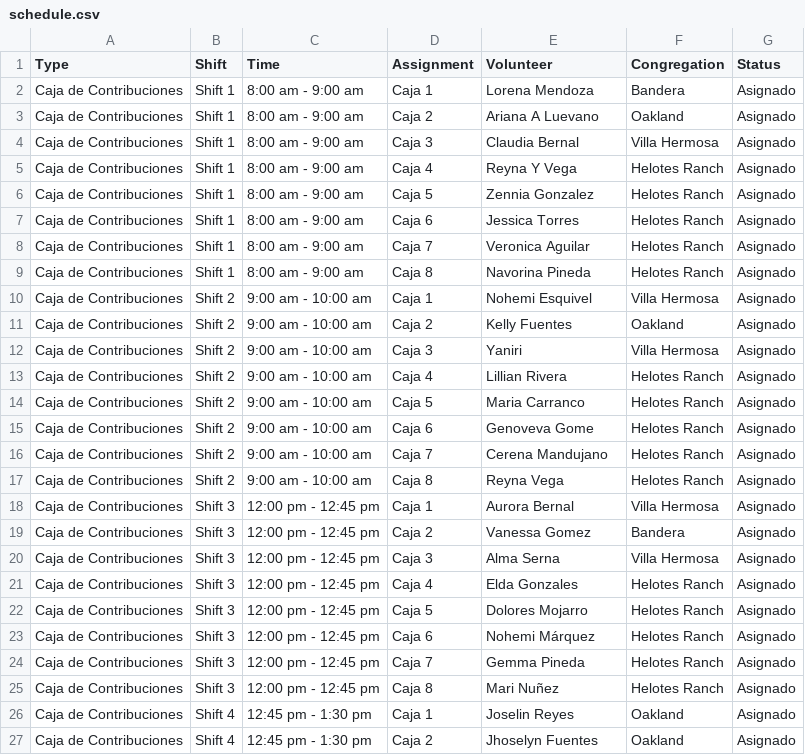
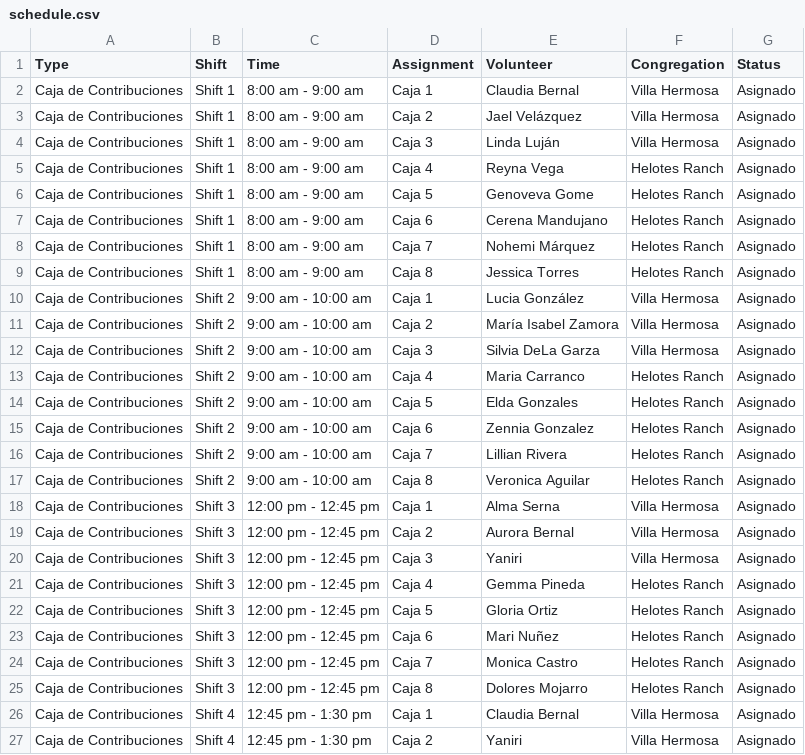
Before and after one commit to jessegonzales933-hue/contribution-schedule, a CSV file: schedule.csv, drawn as a sheet; only a part is shown; the diff covers the shown part only.

```diff
--- a/schedule.csv
+++ b/schedule.csv
@@ -1,27 +1,27 @@
 Type,Shift,Time,Assignment,Volunteer,Congregation,Status
-Caja de Contribuciones,Shift 1,8:00 am - 9:00 am,Caja 1,Lorena Mendoza,Bandera,Asignado
-Caja de Contribuciones,Shift 1,8:00 am - 9:00 am,Caja 2,Ariana A Luevano,Oakland,Asignado
-Caja de Contribuciones,Shift 1,8:00 am - 9:00 am,Caja 3,Claudia Bernal,Villa Hermosa,Asignado
-Caja de Contribuciones,Shift 1,8:00 am - 9:00 am,Caja 4,Reyna Y Vega,Helotes Ranch,Asignado
-Caja de Contribuciones,Shift 1,8:00 am - 9:00 am,Caja 5,Zennia Gonzalez,Helotes Ranch,Asignado
-Caja de Contribuciones,Shift 1,8:00 am - 9:00 am,Caja 6,Jessica Torres,Helotes Ranch,Asignado
-Caja de Contribuciones,Shift 1,8:00 am - 9:00 am,Caja 7,Veronica Aguilar,Helotes Ranch,Asignado
-Caja de Contribuciones,Shift 1,8:00 am - 9:00 am,Caja 8,Navorina Pineda,Helotes Ranch,Asignado
-Caja de Contribuciones,Shift 2,9:00 am - 10:00 am,Caja 1,Nohemi Esquivel,Villa Hermosa,Asignado
-Caja de Contribuciones,Shift 2,9:00 am - 10:00 am,Caja 2,Kelly Fuentes,Oakland,Asignado
-Caja de Contribuciones,Shift 2,9:00 am - 10:00 am,Caja 3,Yaniri,Villa Hermosa,Asignado
-Caja de Contribuciones,Shift 2,9:00 am - 10:00 am,Caja 4,Lillian Rivera,Helotes Ranch,Asignado
-Caja de Contribuciones,Shift 2,9:00 am - 10:00 am,Caja 5,Maria Carranco,Helotes Ranch,Asignado
-Caja de Contribuciones,Shift 2,9:00 am - 10:00 am,Caja 6,Genoveva Gome,Helotes Ranch,Asignado
-Caja de Contribuciones,Shift 2,9:00 am - 10:00 am,Caja 7,Cerena Mandujano,Helotes Ranch,Asignado
-Caja de Contribuciones,Shift 2,9:00 am - 10:00 am,Caja 8,Reyna Vega,Helotes Ranch,Asignado
-Caja de Contribuciones,Shift 3,12:00 pm - 12:45 pm,Caja 1,Aurora Bernal,Villa Hermosa,Asignado
-Caja de Contribuciones,Shift 3,12:00 pm - 12:45 pm,Caja 2,Vanessa Gomez,Bandera,Asignado
-Caja de Contribuciones,Shift 3,12:00 pm - 12:45 pm,Caja 3,Alma Serna,Villa Hermosa,Asignado
-Caja de Contribuciones,Shift 3,12:00 pm - 12:45 pm,Caja 4,Elda Gonzales,Helotes Ranch,Asignado
-Caja de Contribuciones,Shift 3,12:00 pm - 12:45 pm,Caja 5,Dolores Mojarro,Helotes Ranch,Asignado
-Caja de Contribuciones,Shift 3,12:00 pm - 12:45 pm,Caja 6,Nohemi Márquez,Helotes Ranch,Asignado
-Caja de Contribuciones,Shift 3,12:00 pm - 12:45 pm,Caja 7,Gemma Pineda,Helotes Ranch,Asignado
-Caja de Contribuciones,Shift 3,12:00 pm - 12:45 pm,Caja 8,Mari Nuñez,Helotes Ranch,Asignado
-Caja de Contribuciones,Shift 4,12:45 pm - 1:30 pm,Caja 1,Joselin Reyes,Oakland,Asignado
-Caja de Contribuciones,Shift 4,12:45 pm - 1:30 pm,Caja 2,Jhoselyn Fuentes,Oakland,Asignado
+Caja de Contribuciones,Shift 1,8:00 am - 9:00 am,Caja 1,Claudia Bernal,Villa Hermosa,Asignado
+Caja de Contribuciones,Shift 1,8:00 am - 9:00 am,Caja 2,Jael Velázquez,Villa Hermosa,Asignado
+Caja de Contribuciones,Shift 1,8:00 am - 9:00 am,Caja 3,Linda Luján,Villa Hermosa,Asignado
+Caja de Contribuciones,Shift 1,8:00 am - 9:00 am,Caja 4,Reyna Vega,Helotes Ranch,Asignado
+Caja de Contribuciones,Shift 1,8:00 am - 9:00 am,Caja 5,Genoveva Gome,Helotes Ranch,Asignado
+Caja de Contribuciones,Shift 1,8:00 am - 9:00 am,Caja 6,Cerena Mandujano,Helotes Ranch,Asignado
+Caja de Contribuciones,Shift 1,8:00 am - 9:00 am,Caja 7,Nohemi Márquez,Helotes Ranch,Asignado
+Caja de Contribuciones,Shift 1,8:00 am - 9:00 am,Caja 8,Jessica Torres,Helotes Ranch,Asignado
+Caja de Contribuciones,Shift 2,9:00 am - 10:00 am,Caja 1,Lucia González,Villa Hermosa,Asignado
+Caja de Contribuciones,Shift 2,9:00 am - 10:00 am,Caja 2,María Isabel Zamora,Villa Hermosa,Asignado
+Caja de Contribuciones,Shift 2,9:00 am - 10:00 am,Caja 3,Silvia DeLa Garza,Villa Hermosa,Asignado
+Caja de Contribuciones,Shift 2,9:00 am - 10:00 am,Caja 4,Maria Carranco,Helotes Ranch,Asignado
+Caja de Contribuciones,Shift 2,9:00 am - 10:00 am,Caja 5,Elda Gonzales,Helotes Ranch,Asignado
+Caja de Contribuciones,Shift 2,9:00 am - 10:00 am,Caja 6,Zennia Gonzalez,Helotes Ranch,Asignado
+Caja de Contribuciones,Shift 2,9:00 am - 10:00 am,Caja 7,Lillian Rivera,Helotes Ranch,Asignado
+Caja de Contribuciones,Shift 2,9:00 am - 10:00 am,Caja 8,Veronica Aguilar,Helotes Ranch,Asignado
+Caja de Contribuciones,Shift 3,12:00 pm - 12:45 pm,Caja 1,Alma Serna,Villa Hermosa,Asignado
+Caja de Contribuciones,Shift 3,12:00 pm - 12:45 pm,Caja 2,Aurora Bernal,Villa Hermosa,Asignado
+Caja de Contribuciones,Shift 3,12:00 pm - 12:45 pm,Caja 3,Yaniri,Villa Hermosa,Asignado
+Caja de Contribuciones,Shift 3,12:00 pm - 12:45 pm,Caja 4,Gemma Pineda,Helotes Ranch,Asignado
+Caja de Contribuciones,Shift 3,12:00 pm - 12:45 pm,Caja 5,Gloria Ortiz,Helotes Ranch,Asignado
+Caja de Contribuciones,Shift 3,12:00 pm - 12:45 pm,Caja 6,Mari Nuñez,Helotes Ranch,Asignado
+Caja de Contribuciones,Shift 3,12:00 pm - 12:45 pm,Caja 7,Monica Castro,Helotes Ranch,Asignado
+Caja de Contribuciones,Shift 3,12:00 pm - 12:45 pm,Caja 8,Dolores Mojarro,Helotes Ranch,Asignado
+Caja de Contribuciones,Shift 4,12:45 pm - 1:30 pm,Caja 1,Claudia Bernal,Villa Hermosa,Asignado
+Caja de Contribuciones,Shift 4,12:45 pm - 1:30 pm,Caja 2,Yaniri,Villa Hermosa,Asignado
```
Also changed, not shown: 14 edited cells elsewhere in this file.
